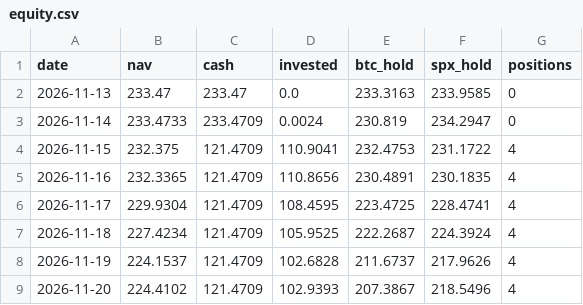
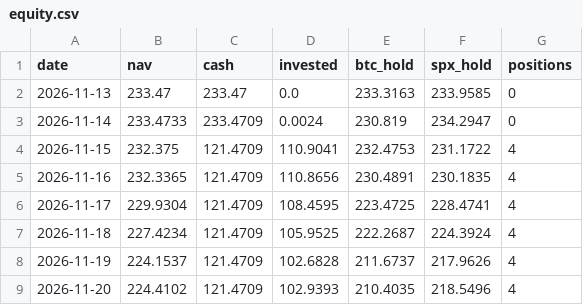
Before and after one commit to juanmariarodriguez2-png/hermes-quant, a CSV file: data/live/equity.csv, drawn as a sheet.

```diff
--- a/data/live/equity.csv
+++ b/data/live/equity.csv
@@ -8,2 +8,2 @@ date,nav,cash,invested,btc_hold,spx_hold,positions
 2026-11-19,224.1537,121.4709,102.6828,211.6737,217.9626,4
-2026-11-20,224.4102,121.4709,102.9393,207.3867,218.5496,4
+2026-11-20,224.4102,121.4709,102.9393,210.4035,218.5496,4
```
Also changed, not shown: 3 other files.
